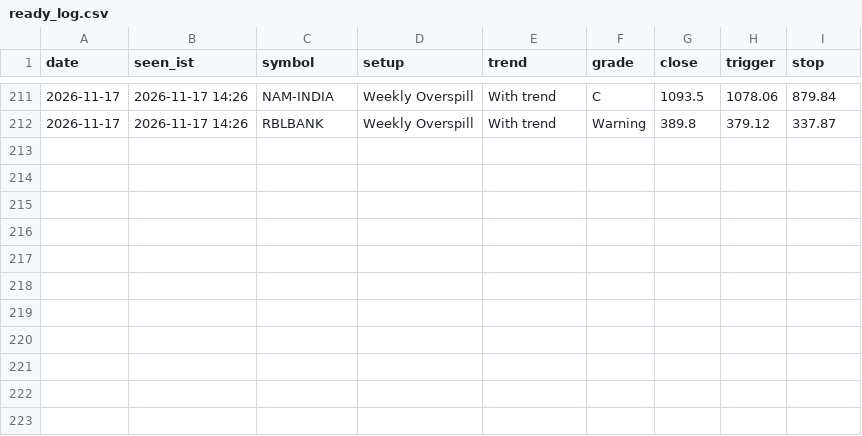
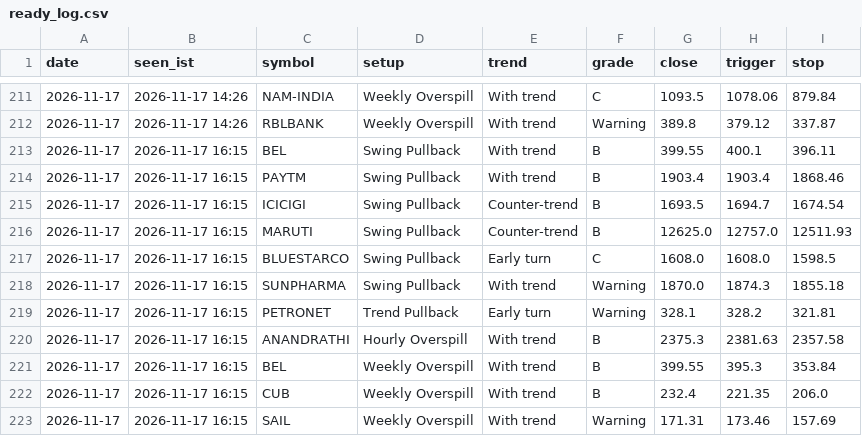
Before and after one commit to kapoorvivek4u-bit/TRENDFIRE_2.0, a CSV file: data/ready_log.csv, drawn as a sheet; only a part is shown, gaps mark what is left out; the diff names each change by its address in the sheet, - before the commit and + after, or states it on an @@ line.

Commit message:
Setups scan 2026-11-17T10:45Z

```diff
--- a/data/ready_log.csv
+++ b/data/ready_log.csv
+row 213: 2026-11-17 | 2026-11-17 16:15 | BEL | Swing Pullback | With trend | B | 399.55 | 400.1 | 396.11
+row 214: 2026-11-17 | 2026-11-17 16:15 | PAYTM | Swing Pullback | With trend | B | 1903.4 | 1903.4 | 1868.46
+row 215: 2026-11-17 | 2026-11-17 16:15 | ICICIGI | Swing Pullback | Counter-trend | B | 1693.5 | 1694.7 | 1674.54
+row 216: 2026-11-17 | 2026-11-17 16:15 | MARUTI | Swing Pullback | Counter-trend | B | 12625.0 | 12757.0 | 12511.93
+row 217: 2026-11-17 | 2026-11-17 16:15 | BLUESTARCO | Swing Pullback | Early turn | C | 1608.0 | 1608.0 | 1598.5
+row 218: 2026-11-17 | 2026-11-17 16:15 | SUNPHARMA | Swing Pullback | With trend | Warning | 1870.0 | 1874.3 | 1855.18
+row 219: 2026-11-17 | 2026-11-17 16:15 | PETRONET | Trend Pullback | Early turn | Warning | 328.1 | 328.2 | 321.81
+row 220: 2026-11-17 | 2026-11-17 16:15 | ANANDRATHI | Hourly Overspill | With trend | B | 2375.3 | 2381.63 | 2357.58
+row 221: 2026-11-17 | 2026-11-17 16:15 | BEL | Weekly Overspill | With trend | B | 399.55 | 395.3 | 353.84
+row 222: 2026-11-17 | 2026-11-17 16:15 | CUB | Weekly Overspill | With trend | B | 232.4 | 221.35 | 206.0
+row 223: 2026-11-17 | 2026-11-17 16:15 | SAIL | Weekly Overspill | With trend | Warning | 171.31 | 173.46 | 157.69
```
Also changed, not shown: 2 other files.
